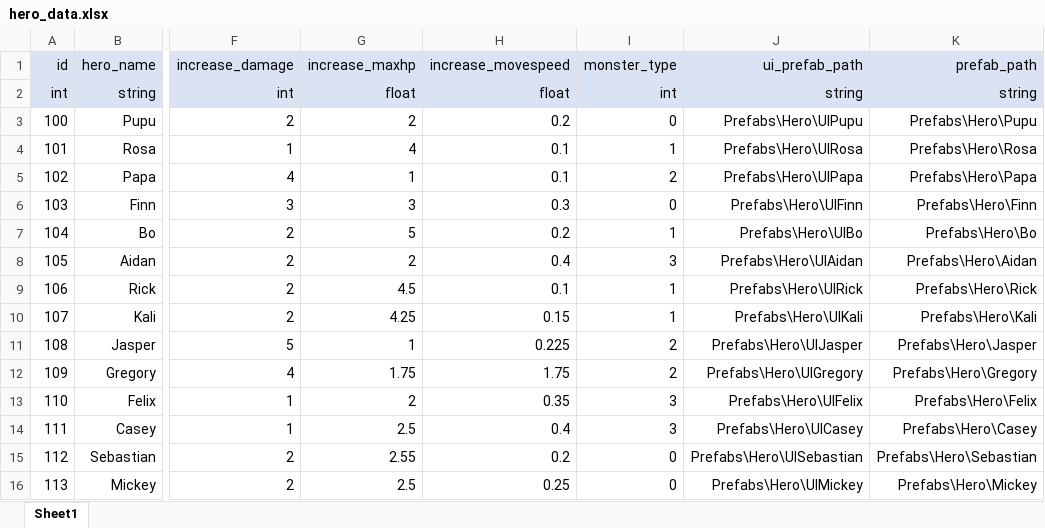
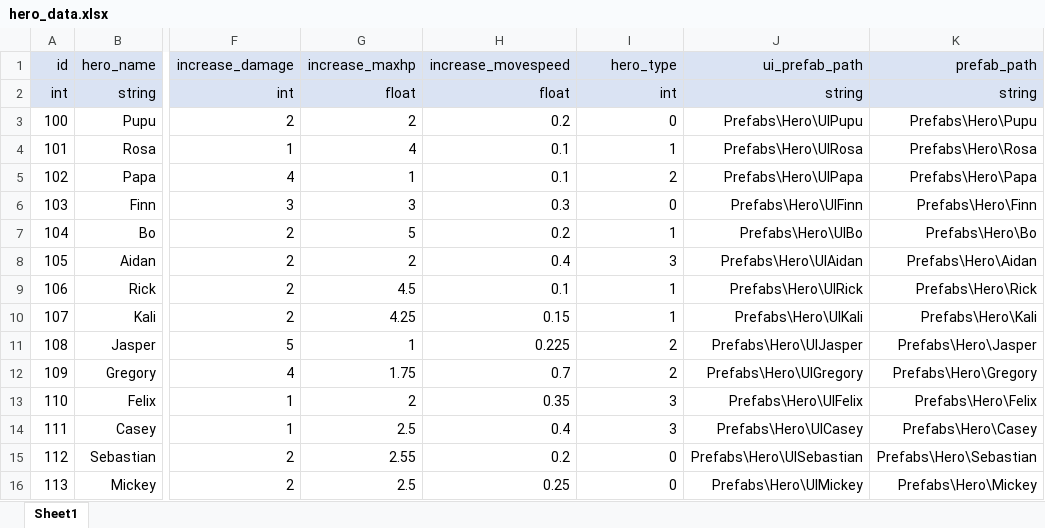
Before and after one commit to starlight97/AnimalRescue, an Excel workbook: Client/Dev/AnimalRescue/Assets/Tables/hero_data.xlsx, sheet Sheet1, drawn as a sheet; only a part is shown, gaps mark what is left out; values as stored, in another font and other column widths than the file's, no borders; the diff names each change by its address in the sheet, - before the commit and + after, or states it on an @@ line.

```diff
--- a/Client/Dev/AnimalRescue/Assets/Tables/hero_data.xlsx (sheet Sheet1)
+++ b/Client/Dev/AnimalRescue/Assets/Tables/hero_data.xlsx (sheet Sheet1)
-I1: monster_type
+I1: hero_type
-H12 (increase_movespeed): 1.75
+H12 (increase_movespeed): 0.7
```
Also changed, not shown: 8 other files.
